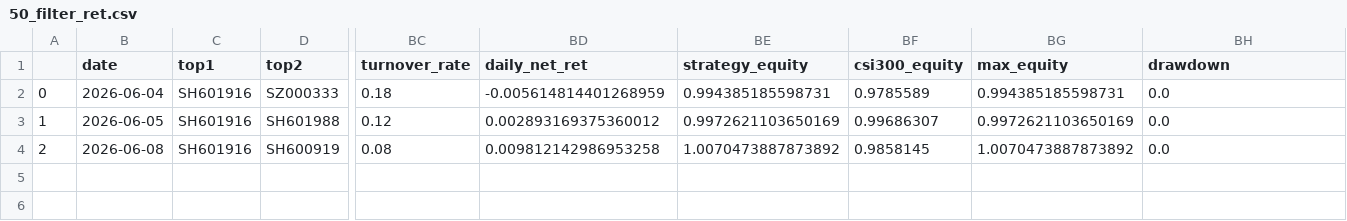
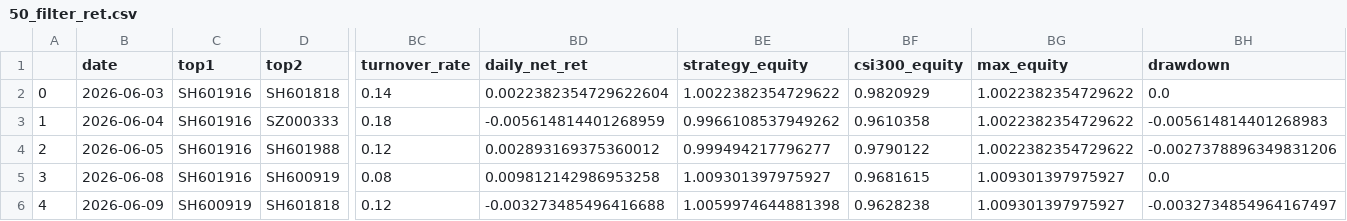
Before and after one commit to oybsu/qlibAssistant, a CSV file: backtest_csv/50_filter_ret.csv, drawn as a sheet; only a part is shown, gaps mark what is left out; addresses are those after the commit; rows hold the shown columns only; the diff names each change by its address in the sheet, - before the commit and + after, or states it on an @@ line.

```diff
--- a/backtest_csv/50_filter_ret.csv
+++ b/backtest_csv/50_filter_ret.csv
+row 2: 0 | 2026-06-03 | SH601916 | SH601818 | 0.14 | 0.0022382354729622604 | 1.0022382354729622 | 0.9820929 | 1.0022382354729622 | 0.0
-A3: 0
+A3: 1
-BE3 (strategy_equity): 0.994385185598731
+BE3 (strategy_equity): 0.9966108537949262
-BF3 (csi300_equity): 0.9785589
+BF3 (csi300_equity): 0.9610358
-BG3 (max_equity): 0.994385185598731
+BG3 (max_equity): 1.0022382354729622
-BH3 (drawdown): 0.0
+BH3 (drawdown): -0.005614814401268983
-A4: 1
+A4: 2
-BE4 (strategy_equity): 0.9972621103650169
+BE4 (strategy_equity): 0.999494217796277
-BF4 (csi300_equity): 0.99686307
+BF4 (csi300_equity): 0.9790122
-BG4 (max_equity): 0.9972621103650169
+BG4 (max_equity): 1.0022382354729622
-BH4 (drawdown): 0.0
+BH4 (drawdown): -0.0027378896349831206
-A5: 2
+A5: 3
-BE5 (strategy_equity): 1.0070473887873892
+BE5 (strategy_equity): 1.009301397975927
-BF5 (csi300_equity): 0.9858145
+BF5 (csi300_equity): 0.9681615
-BG5 (max_equity): 1.0070473887873892
+BG5 (max_equity): 1.009301397975927
+row 6: 4 | 2026-06-09 | SH600919 | SH601818 | 0.12 | -0.003273485496416688 | 1.0059974644881398 | 0.9628238 | 1.009301397975927 | -0.0032734854964167497
```
Also changed, not shown: backtest_csv/100_filter_ret.csv, backtest_csv/100_ret.csv, 11 other files.
